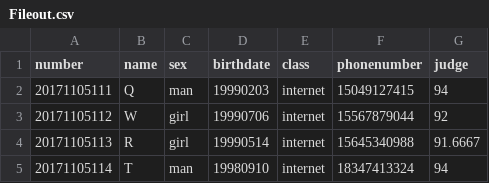
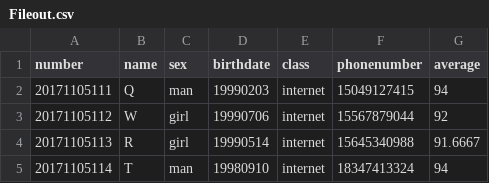
Before and after one commit to 20171105111/text708, a CSV file: Fileout.csv, drawn as a sheet.

```diff
--- a/Fileout.csv
+++ b/Fileout.csv
@@ -1,2 +1,2 @@
-number,name,sex,birthdate,class,phonenumber,judge
+number,name,sex,birthdate,class,phonenumber,average
 20171105111,Q,man,19990203,internet,15049127415,94
```
Also changed, not shown: 1 other file.
